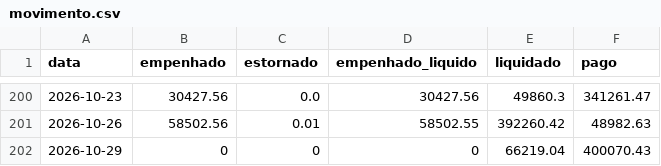
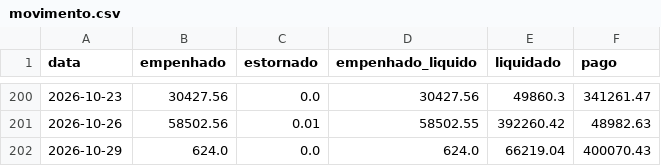
Before and after one commit to vagnerims2/painel-leopolis, a CSV file: data/movimento.csv, drawn as a sheet; only a part is shown, gaps mark what is left out.

```diff
--- a/data/movimento.csv
+++ b/data/movimento.csv
@@ -201,2 +201,2 @@ data,empenhado,estornado,empenhado_liquido,liquidado,pago
 2026-10-26,58502.56,0.01,58502.55,392260.42,48982.63
-2026-10-29,0,0,0,66219.04,400070.43
+2026-10-29,624.0,0.0,624.0,66219.04,400070.43
```
Also changed, not shown: data/dotacoes.csv, data/saldo_fontes.csv, 6 other files.
